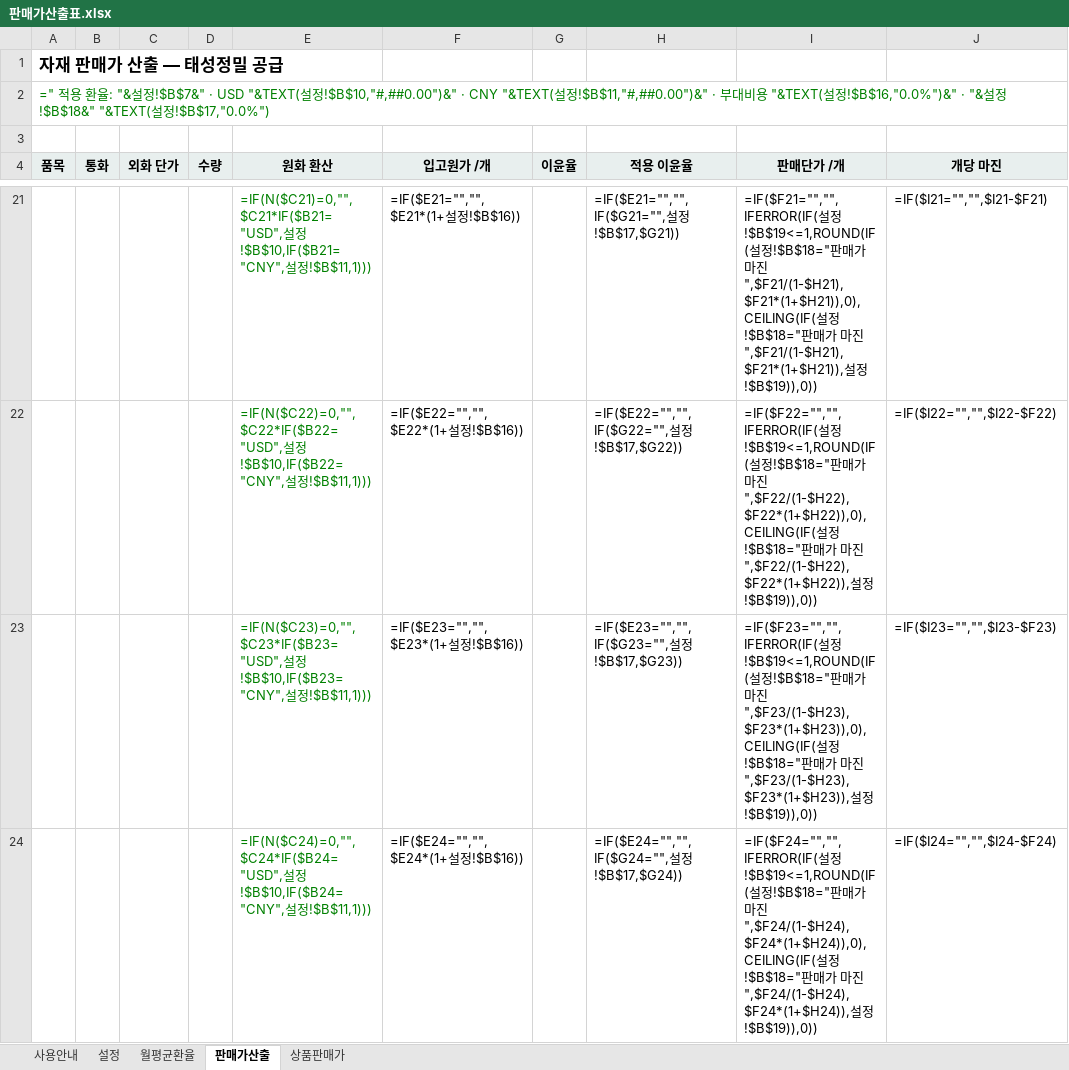
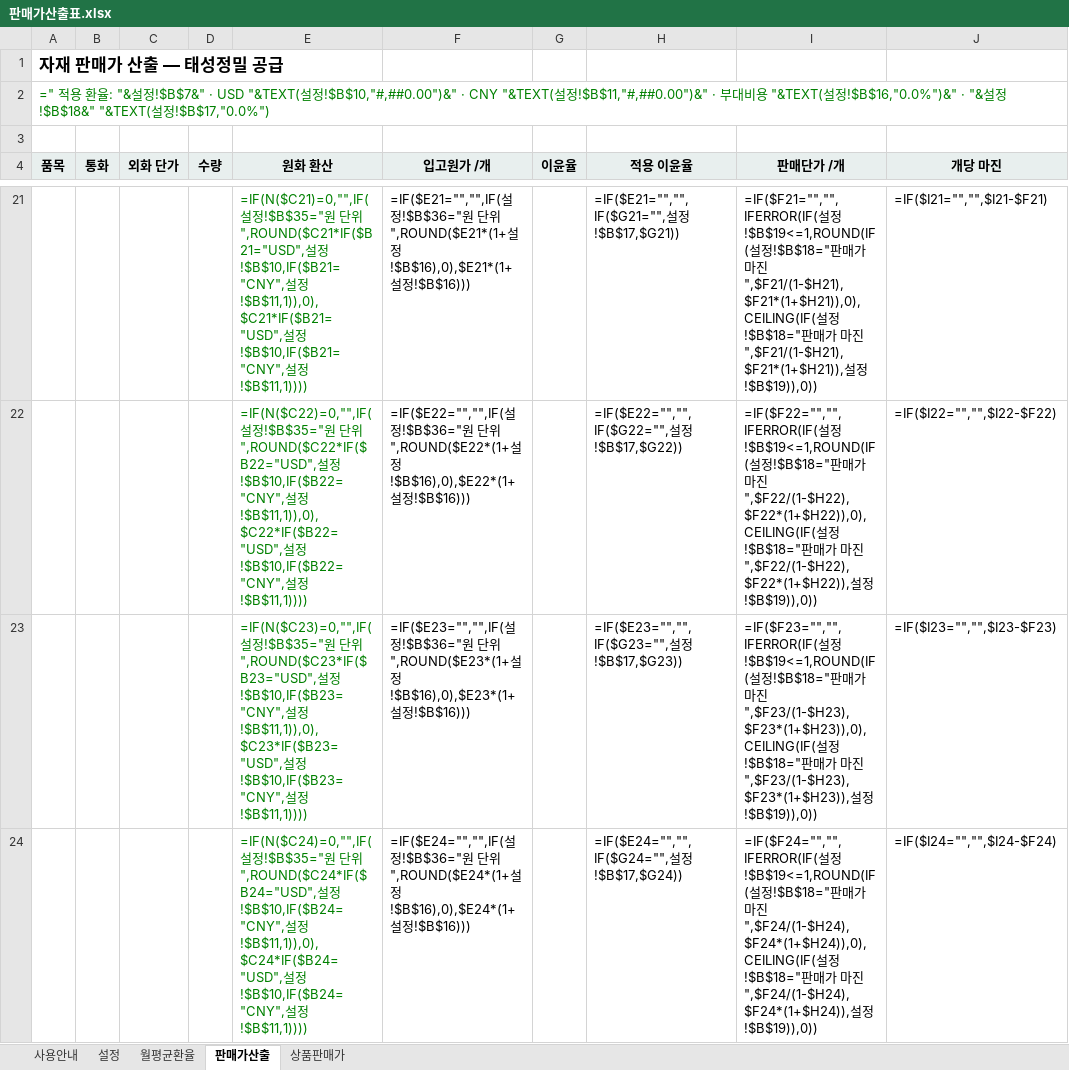
Before and after one commit to asdf86226-crypto/-, an Excel workbook: dashboard/판매가산출표.xlsx, sheet 판매가산출, drawn as a sheet; only a part is shown, gaps mark what is left out; values as stored, in another font and other column widths than the file's, no borders; formulas without a stored value are shown as written; the diff covers the shown part only; the diff names each change by its address in the sheet, - before the commit and + after, or states it on an @@ line.

```diff
--- a/dashboard/판매가산출표.xlsx (sheet 판매가산출)
+++ b/dashboard/판매가산출표.xlsx (sheet 판매가산출)
-E21 (원화 환산): =IF(N($C21)=0,"",$C21*IF($B21="USD",설정!$B$10,IF($B21="CNY",설정!$B$11,1)))
+E21 (원화 환산): =IF(N($C21)=0,"",IF(설정!$B$35="원 단위",ROUND($C21*IF($B21="USD",설정!$B$10,IF($B21="CNY",설정!$B$11,1)),0),$C21*IF($B21="USD",설정!$B$10,IF($B21="CNY",설정!$B$11,1))))
-F21 (입고원가 /개): =IF($E21="","",$E21*(1+설정!$B$16))
+F21 (입고원가 /개): =IF($E21="","",IF(설정!$B$36="원 단위",ROUND($E21*(1+설정!$B$16),0),$E21*(1+설정!$B$16)))
-E22 (원화 환산): =IF(N($C22)=0,"",$C22*IF($B22="USD",설정!$B$10,IF($B22="CNY",설정!$B$11,1)))
+E22 (원화 환산): =IF(N($C22)=0,"",IF(설정!$B$35="원 단위",ROUND($C22*IF($B22="USD",설정!$B$10,IF($B22="CNY",설정!$B$11,1)),0),$C22*IF($B22="USD",설정!$B$10,IF($B22="CNY",설정!$B$11,1))))
-F22 (입고원가 /개): =IF($E22="","",$E22*(1+설정!$B$16))
+F22 (입고원가 /개): =IF($E22="","",IF(설정!$B$36="원 단위",ROUND($E22*(1+설정!$B$16),0),$E22*(1+설정!$B$16)))
-E23 (원화 환산): =IF(N($C23)=0,"",$C23*IF($B23="USD",설정!$B$10,IF($B23="CNY",설정!$B$11,1)))
+E23 (원화 환산): =IF(N($C23)=0,"",IF(설정!$B$35="원 단위",ROUND($C23*IF($B23="USD",설정!$B$10,IF($B23="CNY",설정!$B$11,1)),0),$C23*IF($B23="USD",설정!$B$10,IF($B23="CNY",설정!$B$11,1))))
-F23 (입고원가 /개): =IF($E23="","",$E23*(1+설정!$B$16))
+F23 (입고원가 /개): =IF($E23="","",IF(설정!$B$36="원 단위",ROUND($E23*(1+설정!$B$16),0),$E23*(1+설정!$B$16)))
-E24 (원화 환산): =IF(N($C24)=0,"",$C24*IF($B24="USD",설정!$B$10,IF($B24="CNY",설정!$B$11,1)))
+E24 (원화 환산): =IF(N($C24)=0,"",IF(설정!$B$35="원 단위",ROUND($C24*IF($B24="USD",설정!$B$10,IF($B24="CNY",설정!$B$11,1)),0),$C24*IF($B24="USD",설정!$B$10,IF($B24="CNY",설정!$B$11,1))))
-F24 (입고원가 /개): =IF($E24="","",$E24*(1+설정!$B$16))
+F24 (입고원가 /개): =IF($E24="","",IF(설정!$B$36="원 단위",ROUND($E24*(1+설정!$B$16),0),$E24*(1+설정!$B$16)))
```
Also changed, not shown: 72 edited cells elsewhere in this sheet, sheet 상품판매가, sheet 사용안내, sheet 설정.
